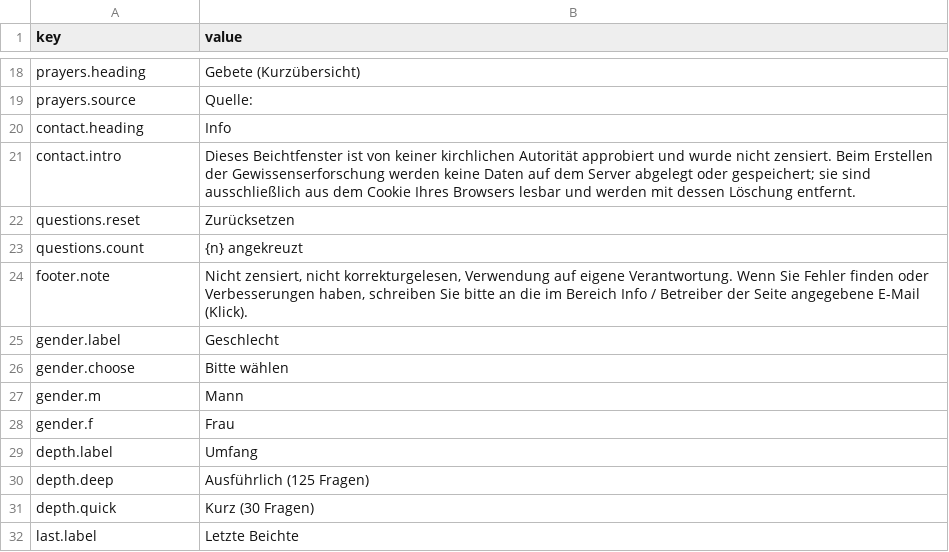
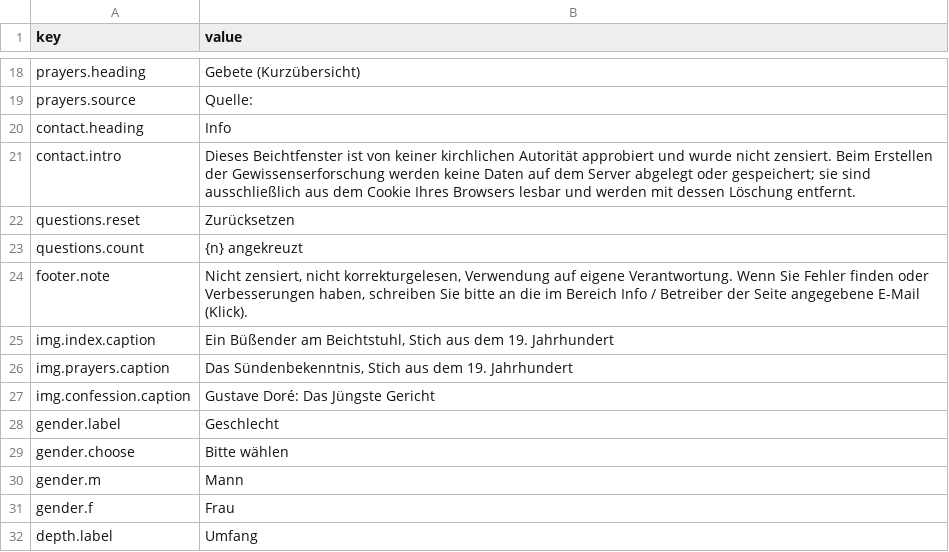
Before and after one commit to fabian-kapko/examen, a CSV file: lang/de/ui.csv, drawn as a sheet; only a part is shown, gaps mark what is left out; the shorter side is filled out with more unchanged rows.

```diff
--- a/lang/de/ui.csv
+++ b/lang/de/ui.csv
@@ -24,2 +24,5 @@ questions.count|{n} angekreuzt
 footer.note|Nicht zensiert, nicht korrekturgelesen, Verwendung auf eigene Verantwortung. Wenn Sie Fehler finden oder Verbesserungen haben, schreiben Sie bitte an die im Bereich Info / Betreiber der Seite angegebene E-Mail (Klick).
+img.index.caption|Ein Büßender am Beichtstuhl, Stich aus dem 19. Jahrhundert
+img.prayers.caption|Das Sündenbekenntnis, Stich aus dem 19. Jahrhundert
+img.confession.caption|Gustave Doré: Das Jüngste Gericht
 gender.label|Geschlecht
```
Also changed, not shown: lang/en/ui.csv, lang/sk/ui.csv, 9 other files.
